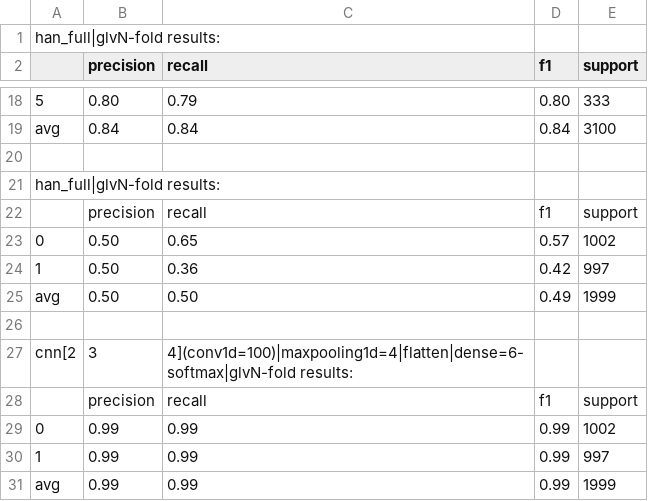
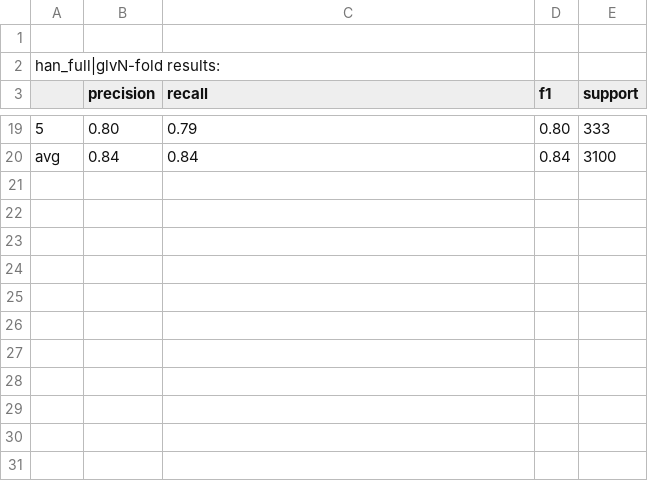
Before and after one commit to ziqizhang/wop, a CSV file: output/classifier/dnn-stakeholdercls.csv, drawn as a sheet; only a part is shown, gaps mark what is left out; removed rows and columns are numbered as before the commit, all else as after; the diff covers the shown part only; the diff names each change by its address in the sheet, - before the commit and + after, or states it on an @@ line.

```diff
--- a/output/classifier/dnn-stakeholdercls.csv
+++ b/output/classifier/dnn-stakeholdercls.csv
+row 1: (empty)
-row 20: (empty)
-row 21: han_full|glvN-fold results:
-row 22:  | precision | recall | f1 | support
-row 23: 0 | 0.50 | 0.65 | 0.57 | 1002
-row 24: 1 | 0.50 | 0.36 | 0.42 | 997
-row 25: avg | 0.50 | 0.50 | 0.49 | 1999
-row 26: (empty)
-row 27: cnn[2 | 3 | 4](conv1d=100)|maxpooling1d=4|flatten|dense=6-softmax|glvN-fold results:
-row 28:  | precision | recall | f1 | support
-row 29: 0 | 0.99 | 0.99 | 0.99 | 1002
-row 30: 1 | 0.99 | 0.99 | 0.99 | 997
-row 31: avg | 0.99 | 0.99 | 0.99 | 1999
```
Also changed, not shown: 21 edited cells elsewhere in this file, 3 other files.
